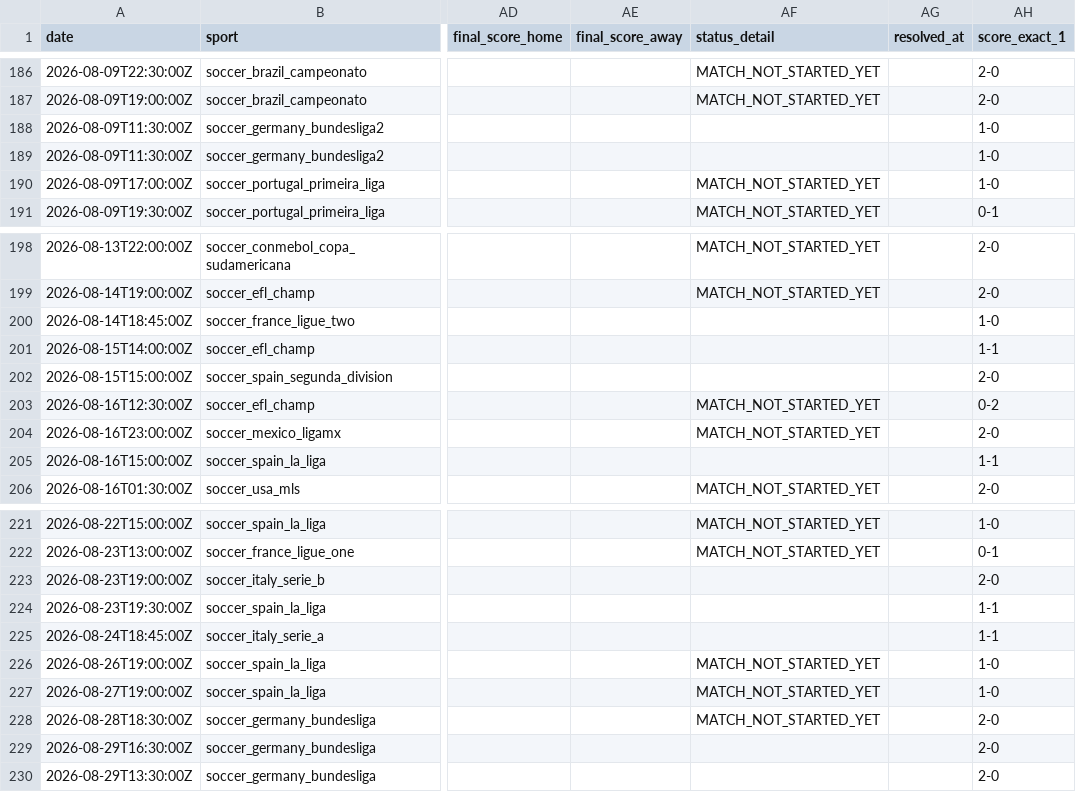
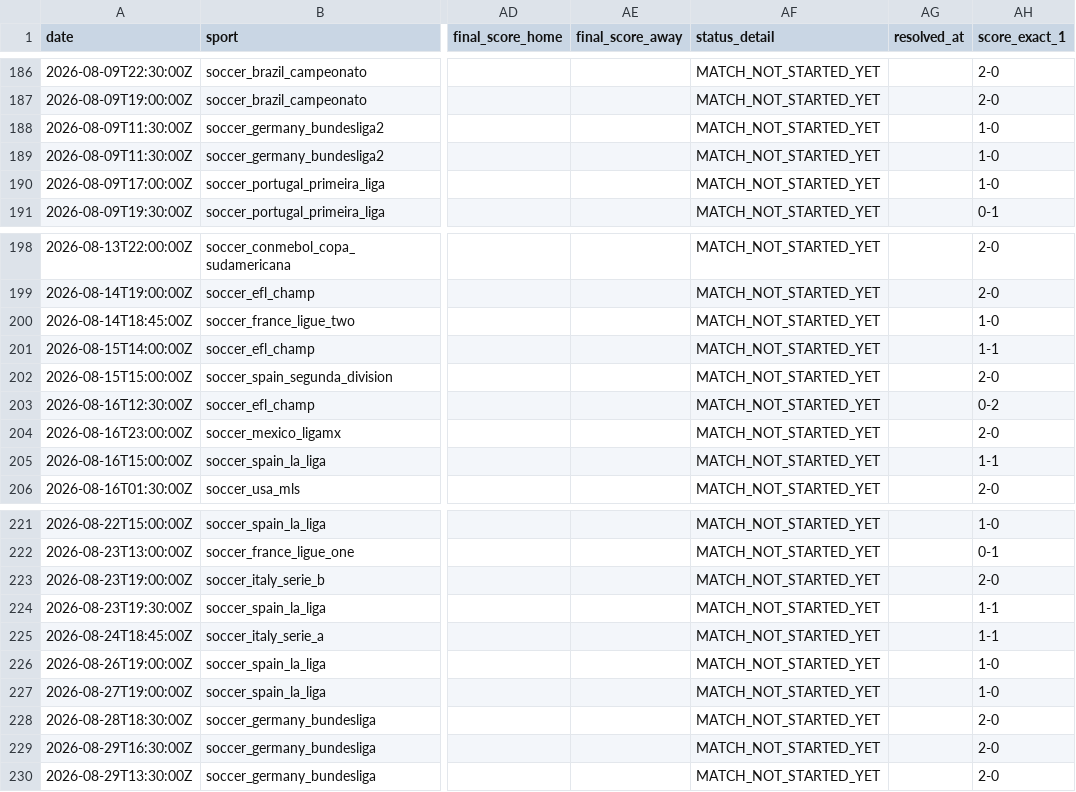
Before and after one commit to lazered543/ParisSportifs_IA_Ultime, a CSV file: tracking_results.csv, drawn as a sheet; only a part is shown, gaps mark what is left out; the diff covers the shown part only; the diff names each change by its address in the sheet, - before the commit and + after, or states it on an @@ line.

```diff
--- a/tracking_results.csv
+++ b/tracking_results.csv
-AF188:AF189 (status_detail): (empty)
+AF188:AF189 (status_detail): MATCH_NOT_STARTED_YET
-AF200:AF202 (status_detail): (empty)
+AF200:AF202 (status_detail): MATCH_NOT_STARTED_YET
-AF205 (status_detail): (empty)
+AF205 (status_detail): MATCH_NOT_STARTED_YET
-AF223:AF225 (status_detail): (empty)
+AF223:AF225 (status_detail): MATCH_NOT_STARTED_YET
-AF229:AF230 (status_detail): (empty)
+AF229:AF230 (status_detail): MATCH_NOT_STARTED_YET
```
Also changed, not shown: 2 edited cells elsewhere in this file, data/predictions/predictions_today.csv, data/predictions/value_bets_today.csv.
